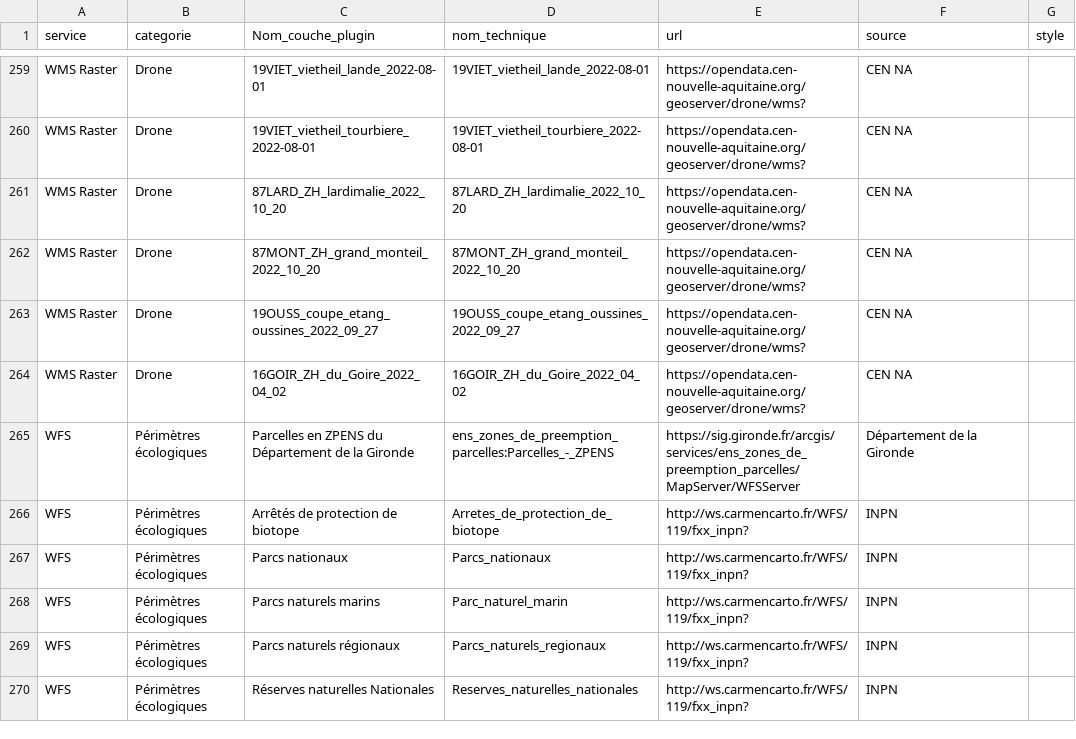
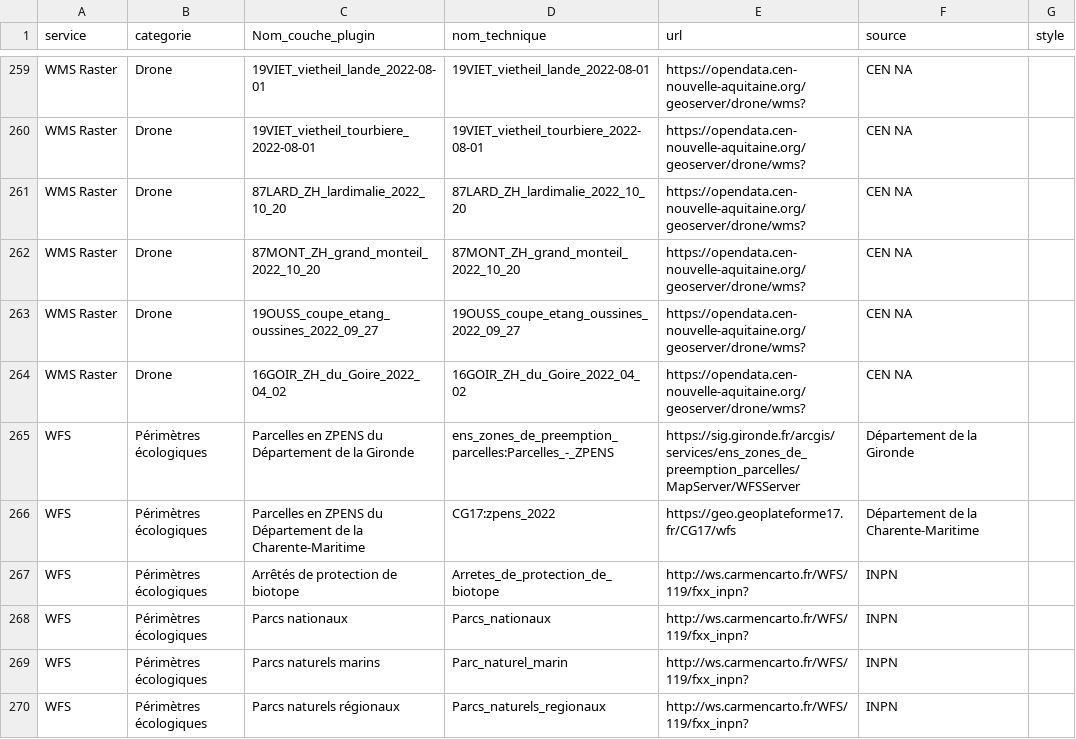
Before and after one commit to CEN-Nouvelle-Aquitaine/fluxcen, a CSV file: flux.csv, drawn as a sheet; only a part is shown, gaps mark what is left out; the shorter side is filled out with more unchanged rows.

Commit message:
Update flux.csv

```diff
--- a/flux.csv
+++ b/flux.csv
@@ -265,2 +265,3 @@ WMS Raster;Drone;16GOIR_ZH_du_Goire_2022_04_02;16GOIR_ZH_du_Goire_2022_04_02;htt
 WFS;Périmètres écologiques;Parcelles en ZPENS du Département de la Gironde;ens_zones_de_preemption_parcelles:Parcelles_-_ZPENS;https://sig.gironde.fr/arcgis/services/ens_zones_de_preemption_parcelles/MapServer/WFSServer;Département de la Gironde;
+WFS;Périmètres écologiques;Parcelles en ZPENS du Département de la Charente-Maritime;CG17:zpens_2022;https://geo.geoplateforme17.fr/CG17/wfs;Département de la Charente-Maritime;
 WFS;Périmètres écologiques;Arrêtés de protection de biotope;Arretes_de_protection_de_biotope;http://ws.carmencarto.fr/WFS/119/fxx_inpn?;INPN;
```
